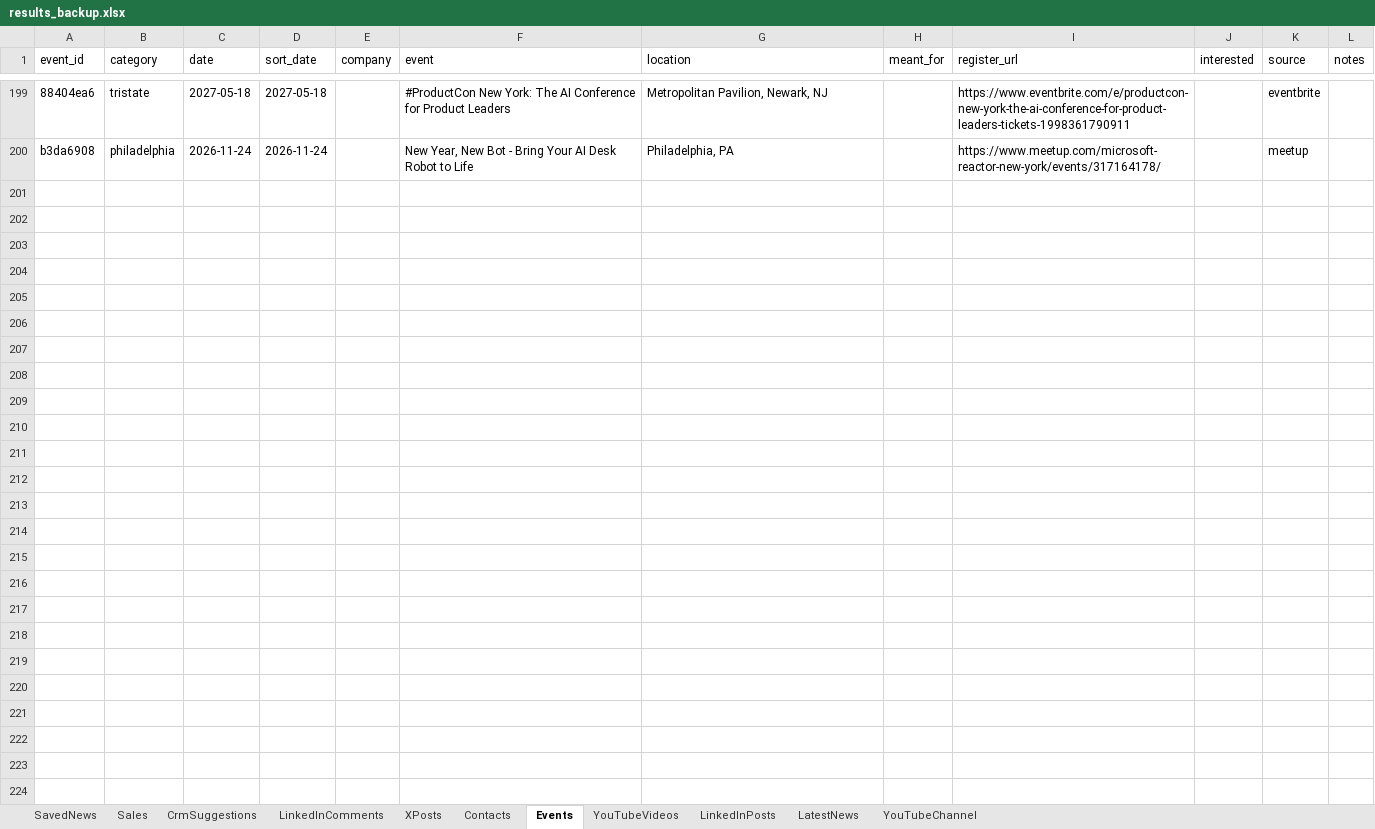
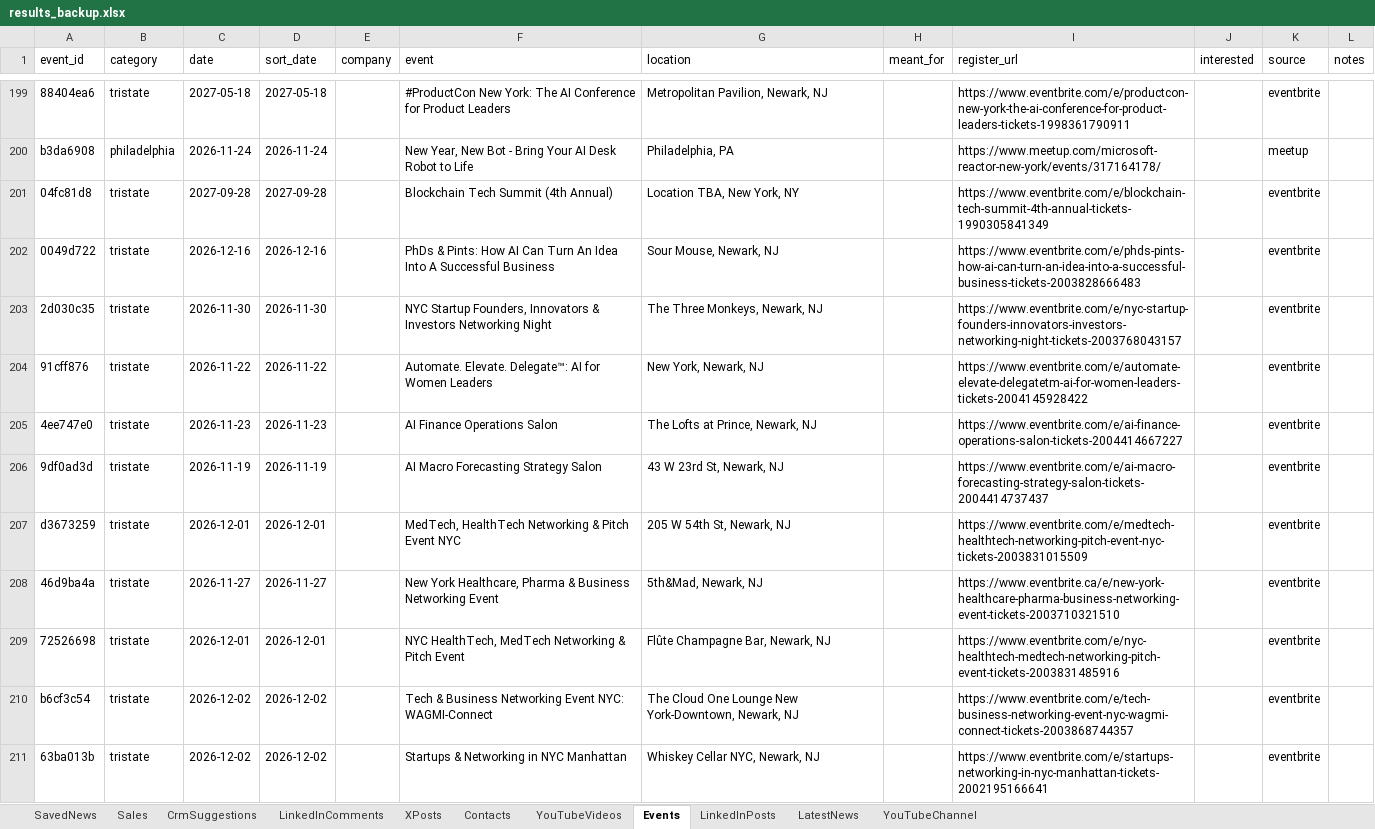
Before and after one commit to arbrainbolt-sudo/contact-agent, an Excel workbook: results_backup.xlsx, sheet Events, drawn as a sheet; only a part is shown, gaps mark what is left out; values as stored, in another font and other column widths than the file's, no borders; the diff covers the shown part only; the diff names each change by its address in the sheet, - before the commit and + after, or states it on an @@ line.

```diff
--- a/results_backup.xlsx (sheet Events)
+++ b/results_backup.xlsx (sheet Events)
@@ sheet tab order changed: SavedNews | Sales | CrmSuggestions | LinkedInComments | XPosts | Contacts | YouTubeVideos | Events | LinkedInPosts | LatestNews | YouTubeChannel @@
+row 201: 04fc81d8 | tristate | 2027-09-28 | 2027-09-28 |  | Blockchain Tech Summit (4th Annual) | Location TBA, New York, NY |  | https://www.eventbrite.com/e/blockchain-tech-summit-4th-annual-tickets-1990305841349 |  | eventbrite
+row 202: 0049d722 | tristate | 2026-12-16 | 2026-12-16 |  | PhDs & Pints: How AI Can Turn An Idea Into A Successful Business | Sour Mouse, Newark, NJ |  | https://www.eventbrite.com/e/phds-pints-how-ai-can-turn-an-idea-into-a-successful-business-tickets-2003828666483 |  | eventbrite
+row 203: 2d030c35 | tristate | 2026-11-30 | 2026-11-30 |  | NYC Startup Founders, Innovators & Investors Networking Night | The Three Monkeys, Newark, NJ |  | https://www.eventbrite.com/e/nyc-startup-founders-innovators-investors-networking-night-tickets-2003768043157 |  | eventbrite
+row 204: 91cff876 | tristate | 2026-11-22 | 2026-11-22 |  | Automate. Elevate. Delegate™: AI for Women Leaders | New York, Newark, NJ |  | https://www.eventbrite.com/e/automate-elevate-delegatetm-ai-for-women-leaders-tickets-2004145928422 |  | eventbrite
+row 205: 4ee747e0 | tristate | 2026-11-23 | 2026-11-23 |  | AI Finance Operations Salon | The Lofts at Prince, Newark, NJ |  | https://www.eventbrite.com/e/ai-finance-operations-salon-tickets-2004414667227 |  | eventbrite
+row 206: 9df0ad3d | tristate | 2026-11-19 | 2026-11-19 |  | AI Macro Forecasting Strategy Salon | 43 W 23rd St, Newark, NJ |  | https://www.eventbrite.com/e/ai-macro-forecasting-strategy-salon-tickets-2004414737437 |  | eventbrite
+row 207: d3673259 | tristate | 2026-12-01 | 2026-12-01 |  | MedTech, HealthTech Networking & Pitch Event NYC | 205 W 54th St, Newark, NJ |  | https://www.eventbrite.com/e/medtech-healthtech-networking-pitch-event-nyc-tickets-2003831015509 |  | eventbrite
+row 208: 46d9ba4a | tristate | 2026-11-27 | 2026-11-27 |  | New York Healthcare, Pharma & Business Networking Event | 5th&Mad, Newark, NJ |  | https://www.eventbrite.ca/e/new-york-healthcare-pharma-business-networking-event-tickets-2003710321510 |  | eventbrite
+row 209: 72526698 | tristate | 2026-12-01 | 2026-12-01 |  | NYC HealthTech, MedTech Networking & Pitch Event | Flûte Champagne Bar, Newark, NJ |  | https://www.eventbrite.com/e/nyc-healthtech-medtech-networking-pitch-event-tickets-2003831485916 |  | eventbrite
+row 210: b6cf3c54 | tristate | 2026-12-02 | 2026-12-02 |  | Tech & Business Networking Event NYC: WAGMI-Connect | The Cloud One Lounge New York-Downtown, Newark, NJ |  | https://www.eventbrite.com/e/tech-business-networking-event-nyc-wagmi-connect-tickets-2003868744357 |  | eventbrite
+row 211: 63ba013b | tristate | 2026-12-02 | 2026-12-02 |  | Startups & Networking in NYC Manhattan | Whiskey Cellar NYC, Newark, NJ |  | https://www.eventbrite.com/e/startups-networking-in-nyc-manhattan-tickets-2002195166641 |  | eventbrite
```
Also changed, not shown: 11 added rows elsewhere in this sheet, sheet LatestNews, sheet Sales, sheet LinkedInPosts, sheet YouTubeVideos, sheet YouTubeChannel, results.xlsx, 6 other files.
